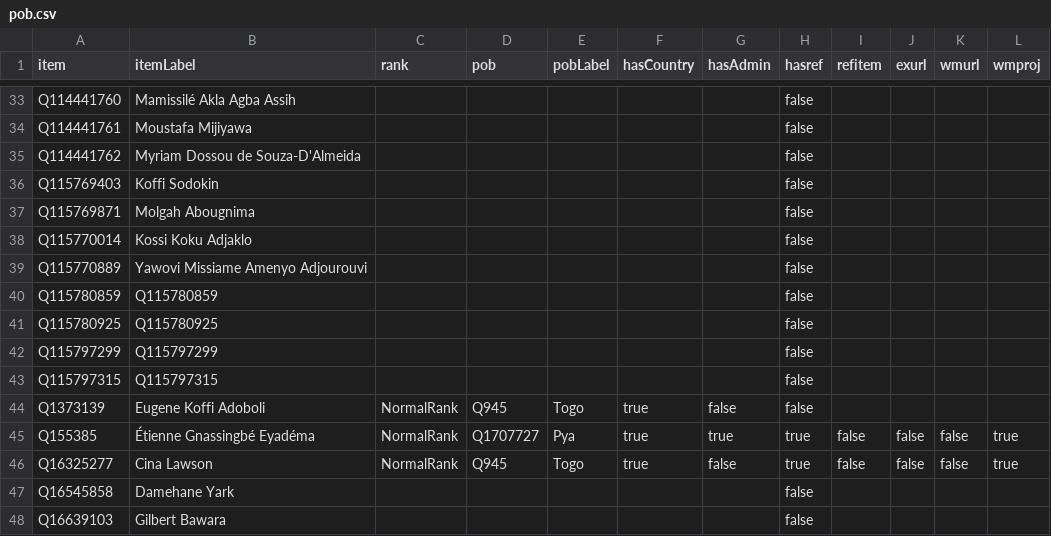
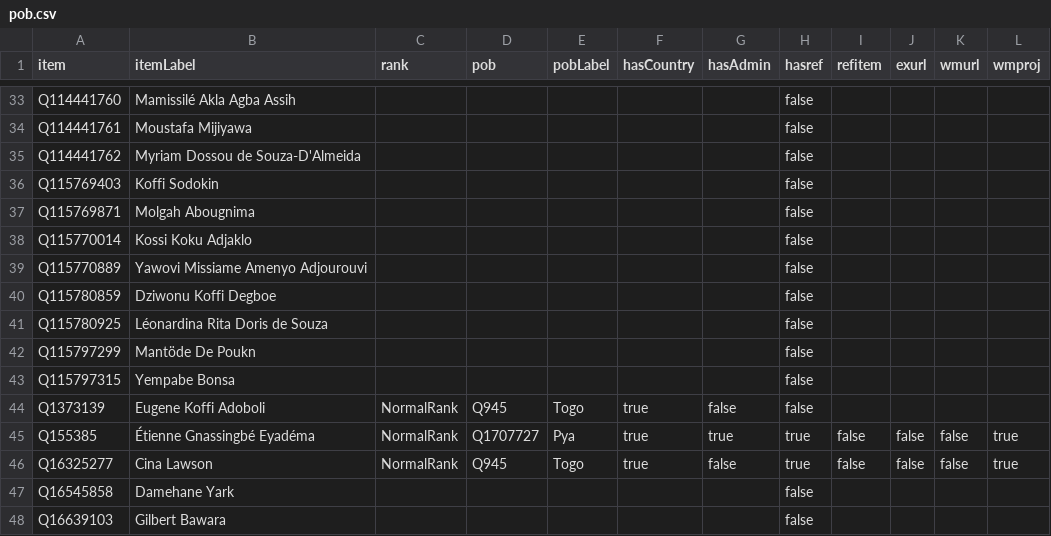
Before and after one commit to every-politician-scrapers/togo, a CSV file: badges/rawdata/pob.csv, drawn as a sheet; only a part is shown, gaps mark what is left out.

```diff
--- a/badges/rawdata/pob.csv
+++ b/badges/rawdata/pob.csv
@@ -39,6 +39,6 @@ Q115770014,Kossi Koku Adjaklo,,,,,,false,,,,
 Q115770889,Yawovi Missiame Amenyo Adjourouvi,,,,,,false,,,,
-Q115780859,Q115780859,,,,,,false,,,,
-Q115780925,Q115780925,,,,,,false,,,,
-Q115797299,Q115797299,,,,,,false,,,,
-Q115797315,Q115797315,,,,,,false,,,,
+Q115780859,Dziwonu Koffi Degboe,,,,,,false,,,,
+Q115780925,Léonardina Rita Doris de Souza,,,,,,false,,,,
+Q115797299,Mantöde De Poukn,,,,,,false,,,,
+Q115797315,Yempabe Bonsa,,,,,,false,,,,
 Q1373139,Eugene Koffi Adoboli,NormalRank,Q945,Togo,true,false,false,,,,
```
